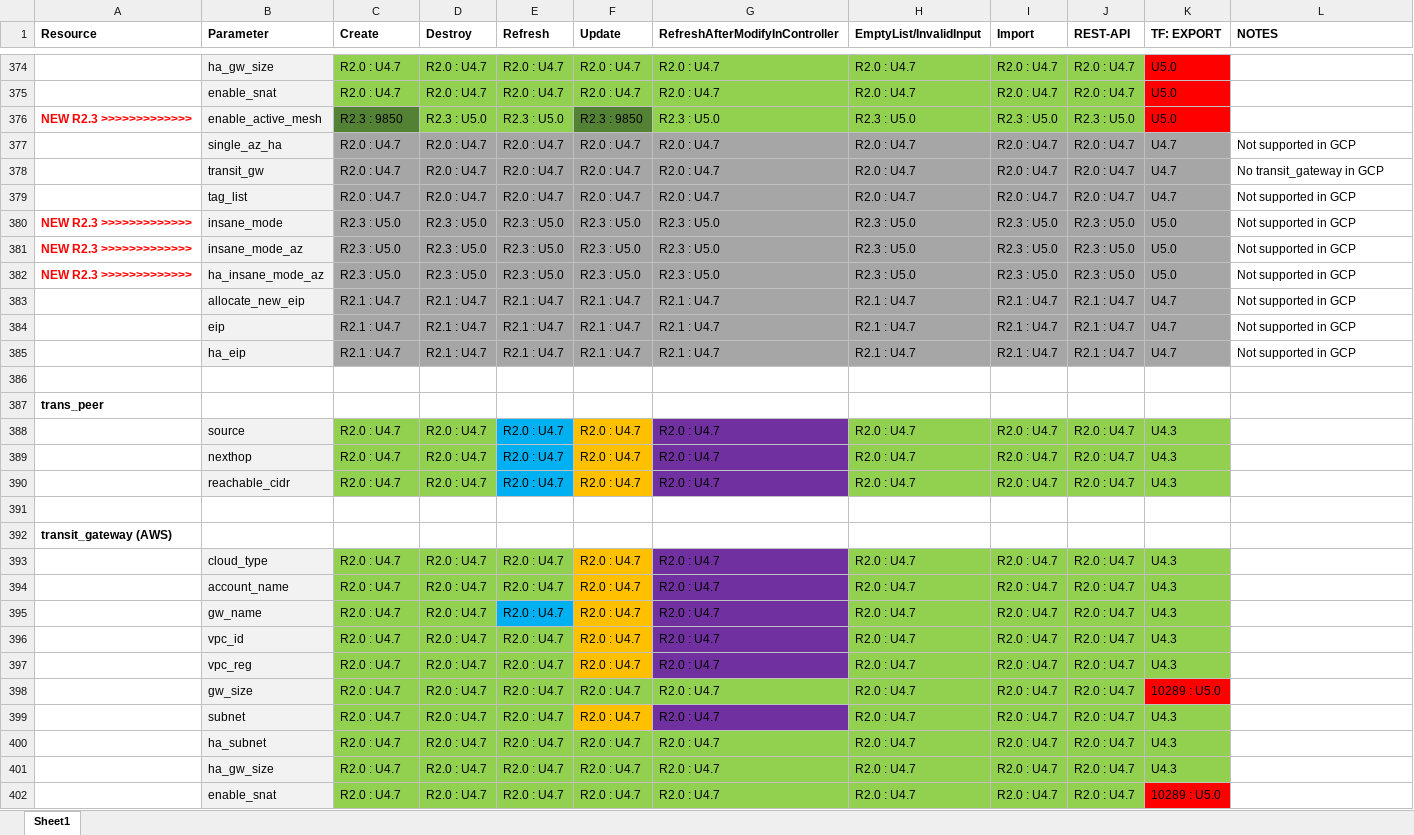
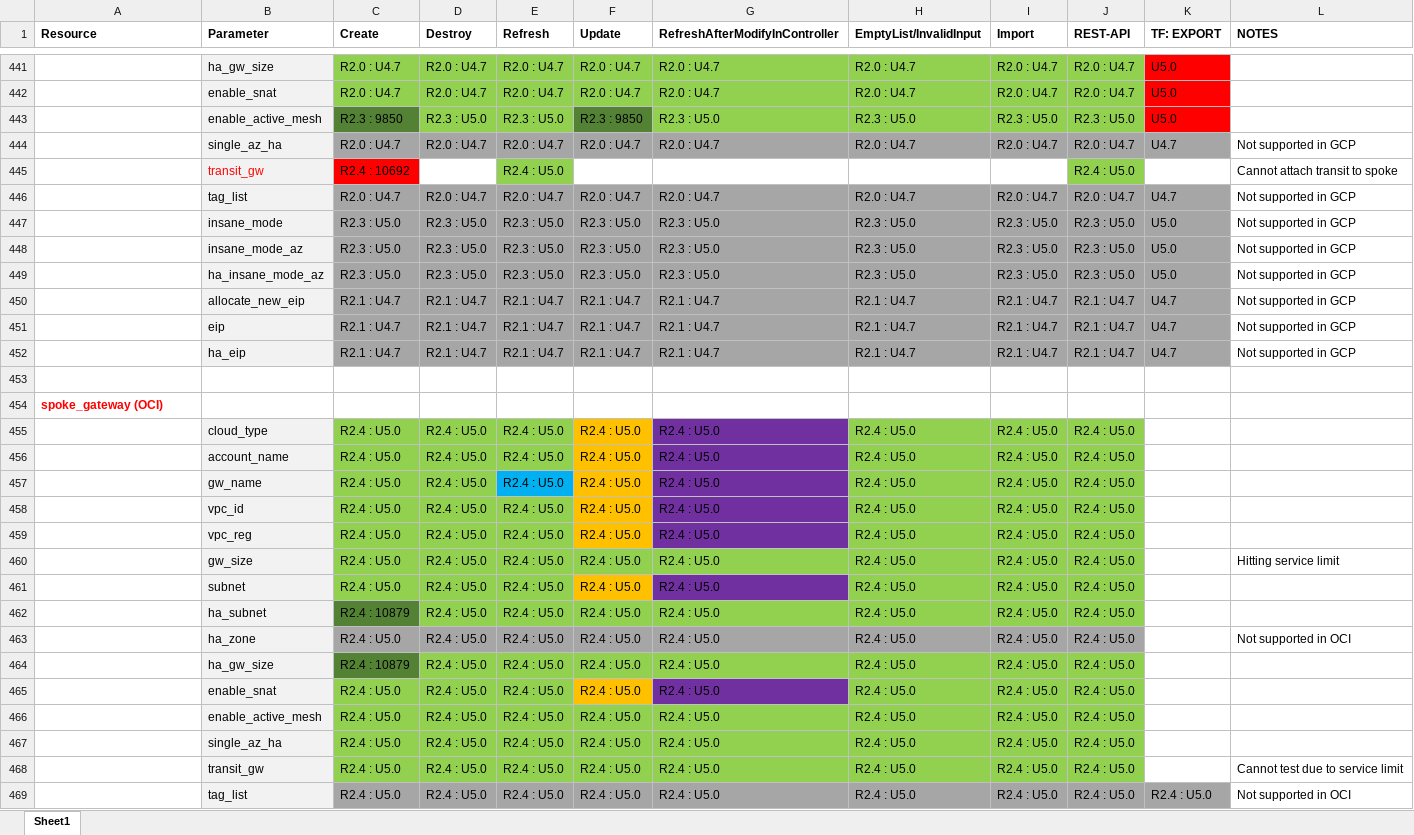
Before and after one commit to AviatrixSystems/terraform-provider-aviatrix, an Excel workbook: docs/FeatureCompatibility.xlsx, sheet Sheet1, drawn as a sheet; only a part is shown, gaps mark what is left out; the shorter side is filled out with more unchanged rows; values as stored, in another font and other column widths than the file's, no borders; removed rows and columns are numbered as before the commit, all else as after; the diff covers the shown part only; the diff names each change by its address in the sheet, - before the commit and + after, or states it on an @@ line.

```diff
--- a/docs/FeatureCompatibility.xlsx (sheet Sheet1)
+++ b/docs/FeatureCompatibility.xlsx (sheet Sheet1)
-A443 (Resource): NEW R2.3 >>>>>>>>>>>>>
+A443 (Resource): (empty)
-row 378:  | transit_gw | R2.0 : U4.7 | R2.0 : U4.7 | R2.0 : U4.7 | R2.0 : U4.7 | R2.0 : U4.7 | R2.0 : U4.7 | R2.0 : U4.7 | R2.0 : U4.7 | U4.7 | No transit_gateway in GCP
+row 445:  | transit_gw | R2.4 : 10692 |  | R2.4 : U5.0 |  |  |  |  | R2.4 : U5.0 |  | Cannot attach transit to spoke
-A447:A449 (Resource): NEW R2.3 >>>>>>>>>>>>>
+A447:A449 (Resource): (empty)
+row 453: (empty)
+row 454: spoke_gateway (OCI)
+row 455:  | cloud_type | R2.4 : U5.0 | R2.4 : U5.0 | R2.4 : U5.0 | R2.4 : U5.0 | R2.4 : U5.0 | R2.4 : U5.0 | R2.4 : U5.0 | R2.4 : U5.0
+row 456:  | account_name | R2.4 : U5.0 | R2.4 : U5.0 | R2.4 : U5.0 | R2.4 : U5.0 | R2.4 : U5.0 | R2.4 : U5.0 | R2.4 : U5.0 | R2.4 : U5.0
+row 457:  | gw_name | R2.4 : U5.0 | R2.4 : U5.0 | R2.4 : U5.0 | R2.4 : U5.0 | R2.4 : U5.0 | R2.4 : U5.0 | R2.4 : U5.0 | R2.4 : U5.0
+row 458:  | vpc_id | R2.4 : U5.0 | R2.4 : U5.0 | R2.4 : U5.0 | R2.4 : U5.0 | R2.4 : U5.0 | R2.4 : U5.0 | R2.4 : U5.0 | R2.4 : U5.0
+row 459:  | vpc_reg | R2.4 : U5.0 | R2.4 : U5.0 | R2.4 : U5.0 | R2.4 : U5.0 | R2.4 : U5.0 | R2.4 : U5.0 | R2.4 : U5.0 | R2.4 : U5.0
+row 460:  | gw_size | R2.4 : U5.0 | R2.4 : U5.0 | R2.4 : U5.0 | R2.4 : U5.0 | R2.4 : U5.0 | R2.4 : U5.0 | R2.4 : U5.0 | R2.4 : U5.0 |  | Hitting service limit
+row 461:  | subnet | R2.4 : U5.0 | R2.4 : U5.0 | R2.4 : U5.0 | R2.4 : U5.0 | R2.4 : U5.0 | R2.4 : U5.0 | R2.4 : U5.0 | R2.4 : U5.0
+row 462:  | ha_subnet | R2.4 : 10879 | R2.4 : U5.0 | R2.4 : U5.0 | R2.4 : U5.0 | R2.4 : U5.0 | R2.4 : U5.0 | R2.4 : U5.0 | R2.4 : U5.0
+row 463:  | ha_zone | R2.4 : U5.0 | R2.4 : U5.0 | R2.4 : U5.0 | R2.4 : U5.0 | R2.4 : U5.0 | R2.4 : U5.0 | R2.4 : U5.0 | R2.4 : U5.0 |  | Not supported in OCI
+row 464:  | ha_gw_size | R2.4 : 10879 | R2.4 : U5.0 | R2.4 : U5.0 | R2.4 : U5.0 | R2.4 : U5.0 | R2.4 : U5.0 | R2.4 : U5.0 | R2.4 : U5.0
+row 465:  | enable_snat | R2.4 : U5.0 | R2.4 : U5.0 | R2.4 : U5.0 | R2.4 : U5.0 | R2.4 : U5.0 | R2.4 : U5.0 | R2.4 : U5.0 | R2.4 : U5.0
+row 466:  | enable_active_mesh | R2.4 : U5.0 | R2.4 : U5.0 | R2.4 : U5.0 | R2.4 : U5.0 | R2.4 : U5.0 | R2.4 : U5.0 | R2.4 : U5.0 | R2.4 : U5.0
+row 467:  | single_az_ha | R2.4 : U5.0 | R2.4 : U5.0 | R2.4 : U5.0 | R2.4 : U5.0 | R2.4 : U5.0 | R2.4 : U5.0 | R2.4 : U5.0 | R2.4 : U5.0
+row 468:  | transit_gw | R2.4 : U5.0 | R2.4 : U5.0 | R2.4 : U5.0 | R2.4 : U5.0 | R2.4 : U5.0 | R2.4 : U5.0 | R2.4 : U5.0 | R2.4 : U5.0 |  | Cannot test due to service limit
+row 469:  | tag_list | R2.4 : U5.0 | R2.4 : U5.0 | R2.4 : U5.0 | R2.4 : U5.0 | R2.4 : U5.0 | R2.4 : U5.0 | R2.4 : U5.0 | R2.4 : U5.0 | R2.4 : U5.0 | Not supported in OCI
```
Also changed, not shown: 120 added rows, 1 removed row, 35 edited cells and cell formats elsewhere in this sheet, 6 other files.
